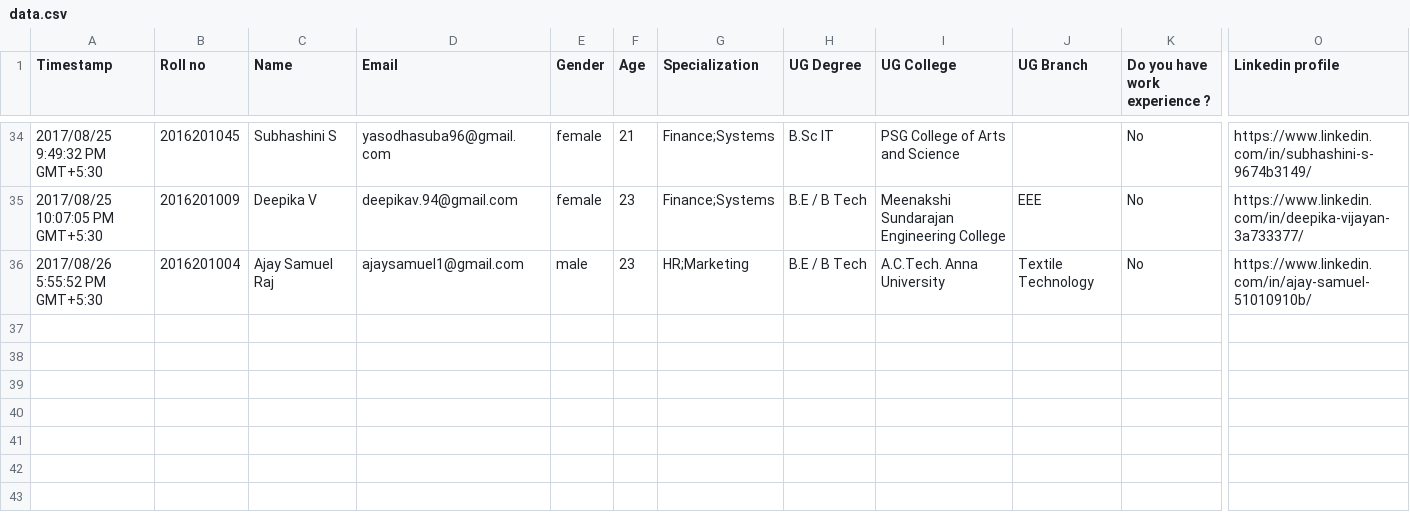
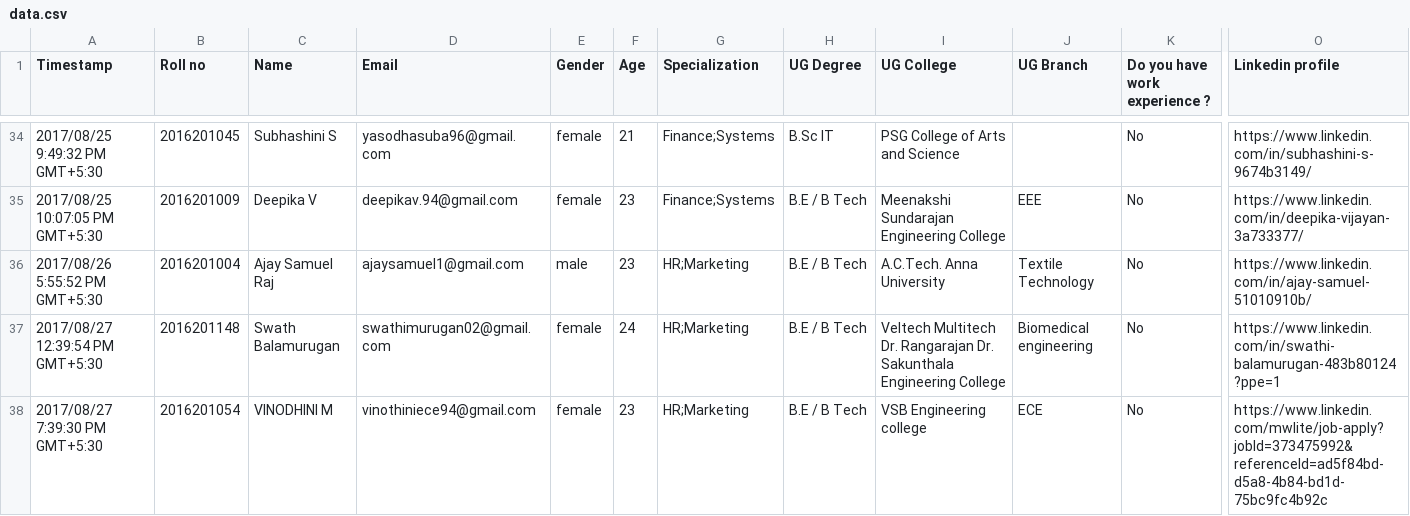
Before and after one commit to v-adhithyan/aumba16, a CSV file: data.csv, drawn as a sheet; only a part is shown, gaps mark what is left out; rows hold the shown columns only; the diff names each change by its address in the sheet, - before the commit and + after, or states it on an @@ line.

Commit message:
theme color added and data updated

```diff
--- a/data.csv
+++ b/data.csv
+row 37: 2017/08/27 12:39:54 PM GMT+5:30 | 2016201148 | Swath Balamurugan | swathimurugan02@gmail.com | female | 24 | HR;Marketing | B.E / B Tech | Veltech Multitech Dr. Rangarajan Dr. Sakunthala Engineering College | Biomedical engineering | No | https://www.linkedin.com/in/swathi-balamurugan-483b80124?ppe=1
+row 38: 2017/08/27 7:39:30 PM GMT+5:30 | 2016201054 | VINODHINI M | vinothiniece94@gmail.com | female | 23 | HR;Marketing | B.E / B Tech | VSB Engineering college | ECE | No | https://www.linkedin.com/mwlite/job-apply?jobId=373475992&referenceId=ad5f84bd-d5a8-4b84-bd1d-75bc9fc4b92c
```
Also changed, not shown: 1 other file.
